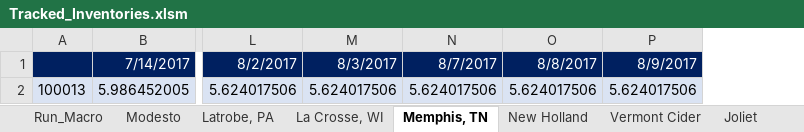
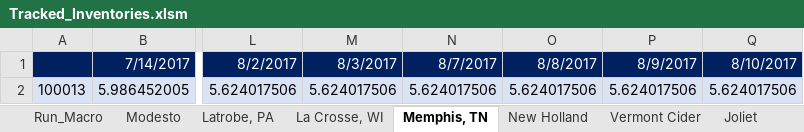
Before and after one commit to therikshak/Summer2017Projects, an Excel workbook: Inventory_Tracking/Tracked_Inventories.xlsm, sheet Memphis, TN, drawn as a sheet; only a part is shown, gaps mark what is left out; values as stored, in another font and other column widths than the file's, no borders; charts and pictures not drawn; the diff names each change by its address in the sheet, - before the commit and + after, or states it on an @@ line.

```diff
--- a/Inventory_Tracking/Tracked_Inventories.xlsm (sheet Memphis, TN)
+++ b/Inventory_Tracking/Tracked_Inventories.xlsm (sheet Memphis, TN)
+column Q, rows 1-2: 8/10/2017 | 5.624017506
```
Also changed, not shown: sheet Latrobe, PA, sheet Modesto, sheet La Crosse, WI, sheet New Holland, sheet Vermont Cider, sheet Joliet, charts or pictures, 6 other files.
